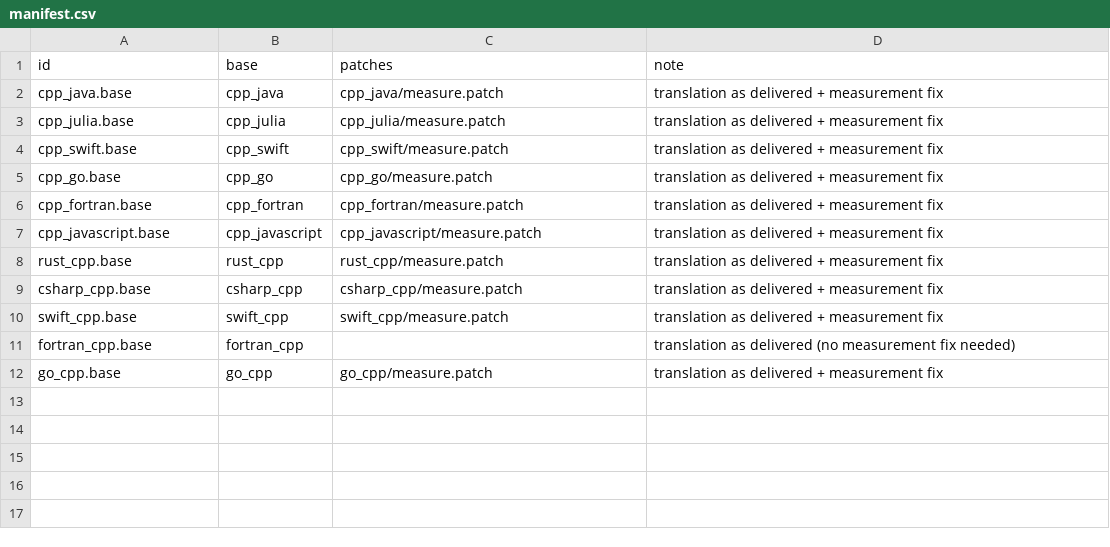
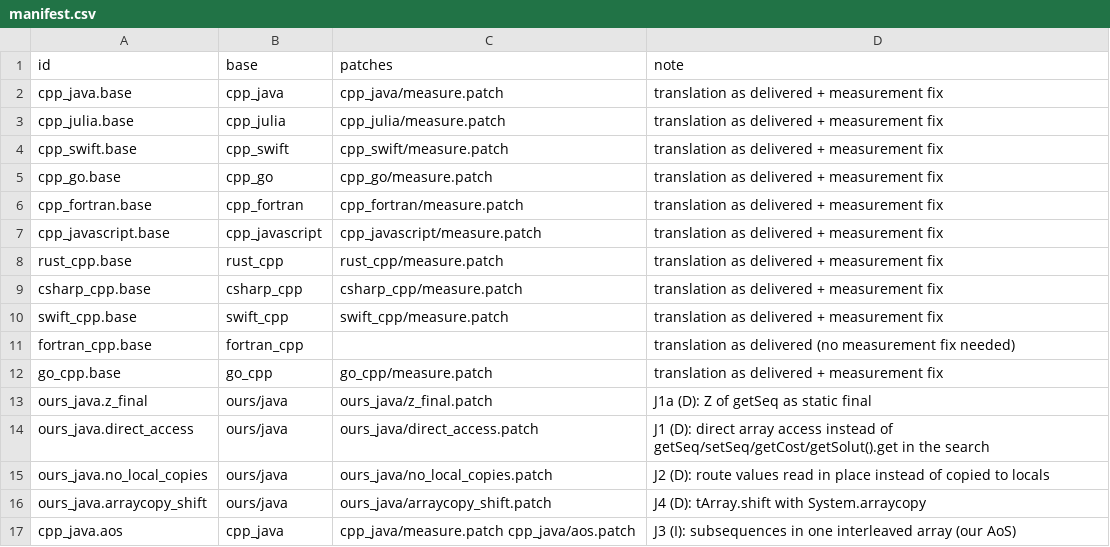
Before and after one commit to mororo18/mlp, a CSV file: llm-translations/variants/manifest.csv, drawn as a sheet.

Commit message:
llm-translations: Java factor variants and variants on our implementations

```diff
--- a/llm-translations/variants/manifest.csv
+++ b/llm-translations/variants/manifest.csv
@@ -12 +12,6 @@ fortran_cpp.base,fortran_cpp,,translation as delivered (no measurement fix neede
 go_cpp.base,go_cpp,go_cpp/measure.patch,translation as delivered + measurement fix
+ours_java.z_final,ours/java,ours_java/z_final.patch,J1a (D): Z of getSeq as static final
+ours_java.direct_access,ours/java,ours_java/direct_access.patch,J1 (D): direct array access instead of getSeq/setSeq/getCost/getSolut().get in the search
+ours_java.no_local_copies,ours/java,ours_java/no_local_copies.patch,J2 (D): route values read in place instead of copied to locals
+ours_java.arraycopy_shift,ours/java,ours_java/arraycopy_shift.patch,J4 (D): tArray.shift with System.arraycopy
+cpp_java.aos,cpp_java,cpp_java/measure.patch cpp_java/aos.patch,J3 (I): subsequences in one interleaved array (our AoS)
```
Also changed, not shown: 8 other files.
